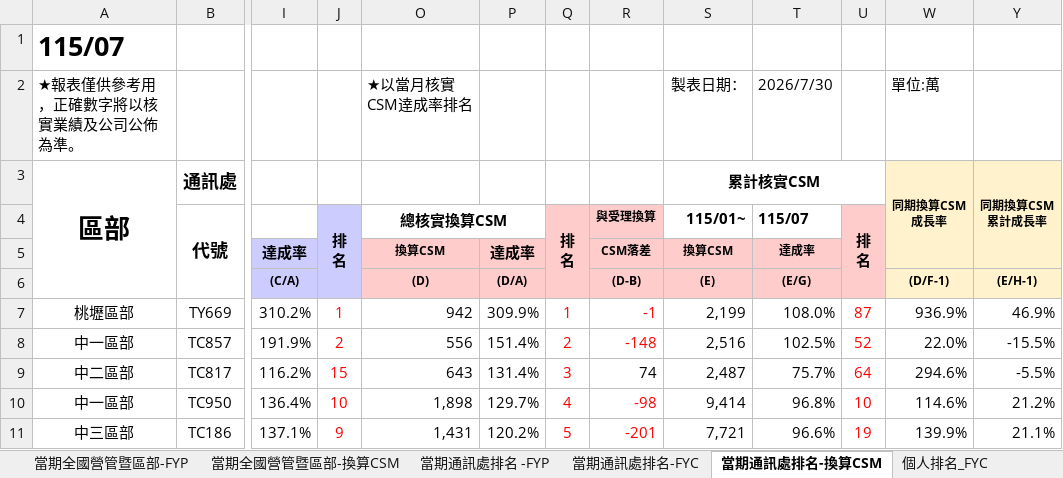
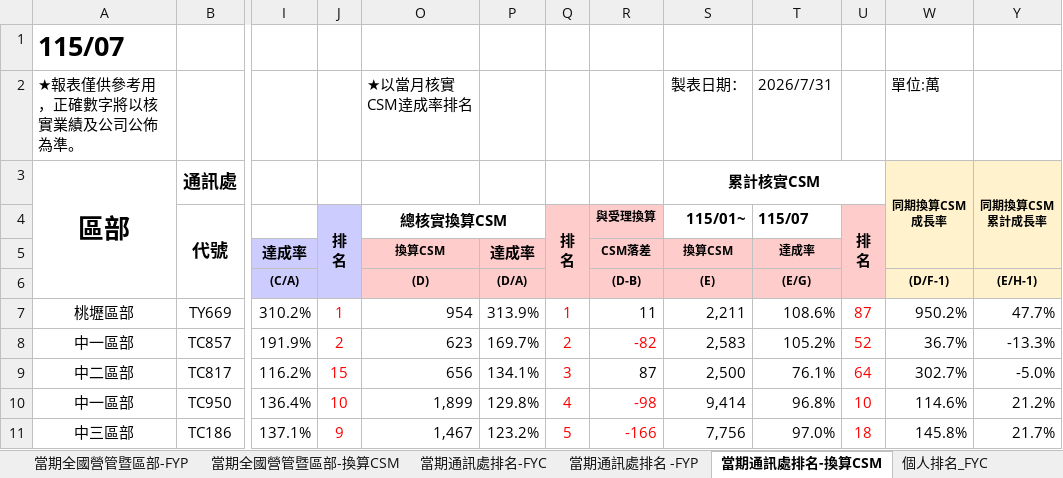
Before and after one commit to nehemiah1205/fubon-dashboard, an Excel workbook: data_fyc.xlsx, sheet 當期通訊處排名-換算CSM, drawn as a sheet; only a part is shown, gaps mark what is left out; values as stored, in another font and other column widths than the file's, no borders; charts and pictures and conditional formats not drawn; the diff covers the shown part only; the diff names each change by its address in the sheet, - before the commit and + after, or states it on an @@ line.

```diff
--- a/data_fyc.xlsx (sheet 當期通訊處排名-換算CSM)
+++ b/data_fyc.xlsx (sheet 當期通訊處排名-換算CSM)
@@ sheet tab order changed: 當期全國營管暨區部-FYP | 當期全國營管暨區部-換算CSM | 當期通訊處排名-FYC | 當期通訊處排名 -FYP | 當期通訊處排名-換算CSM | 個人排名_FYC @@
-T2 (115/07): 2026/7/30
+T2 (115/07): 2026/7/31
-O7 (總核實換算CSM): 942
+O7 (總核實換算CSM): 954
-P7: 309.9%
+P7: 313.9%
-R7 (與受理換算): -1
+R7 (與受理換算): 11
-R7 text colour: #FF0000
+R7 text colour: black
-S7 (115/01~): 2,199
+S7 (115/01~): 2,211
-T7 (115/07): 108.0%
+T7 (115/07): 108.6%
-W7: 936.9%
+W7: 950.2%
-Y7: 46.9%
+Y7: 47.7%
-O8 (總核實換算CSM): 556
+O8 (總核實換算CSM): 623
-P8: 151.4%
+P8: 169.7%
-R8 (與受理換算): -148
+R8 (與受理換算): -82
-S8 (115/01~): 2,516
+S8 (115/01~): 2,583
-T8 (115/07): 102.5%
+T8 (115/07): 105.2%
-W8: 22.0%
+W8: 36.7%
-Y8: -15.5%
+Y8: -13.3%
-O9 (總核實換算CSM): 643
+O9 (總核實換算CSM): 656
-P9: 131.4%
+P9: 134.1%
-R9 (與受理換算): 74
+R9 (與受理換算): 87
-S9 (115/01~): 2,487
+S9 (115/01~): 2,500
-T9 (115/07): 75.7%
+T9 (115/07): 76.1%
-W9: 294.6%
+W9: 302.7%
-Y9: -5.5%
+Y9: -5.0%
-O10 (總核實換算CSM): 1,898
+O10 (總核實換算CSM): 1,899
-P10: 129.7%
+P10: 129.8%
-O11 (總核實換算CSM): 1,431
+O11 (總核實換算CSM): 1,467
-P11: 120.2%
+P11: 123.2%
-R11 (與受理換算): -201
+R11 (與受理換算): -166
-S11 (115/01~): 7,721
+S11 (115/01~): 7,756
-T11 (115/07): 96.6%
+T11 (115/07): 97.0%
-U11 (排 名): 19
+U11 (排 名): 18
-W11: 139.9%
+W11: 145.8%
-Y11: 21.1%
+Y11: 21.7%
```
Also changed, not shown: 34 added rows, 34 removed rows, 356 edited cells and cell formats elsewhere in this sheet, sheet 個人排名_FYC, sheet 當期通訊處排名-FYC, sheet 當期通訊處排名 -FYP, sheet 當期全國營管暨區部-FYC, sheet 當期全國營管暨區部-換算CSM, sheet 當期全國營管暨區部-FYP, hidden cells, charts or pictures, data_kpi.xlsm.
